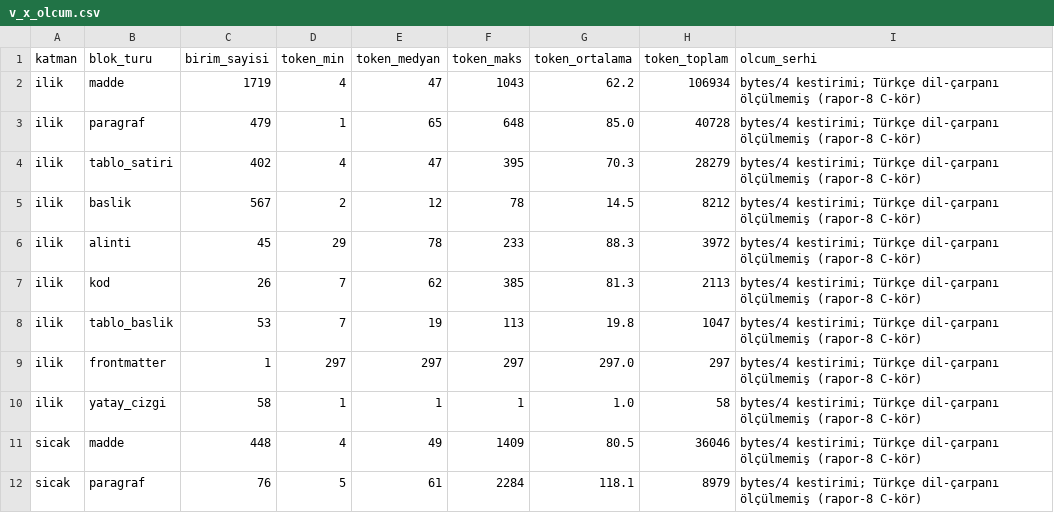
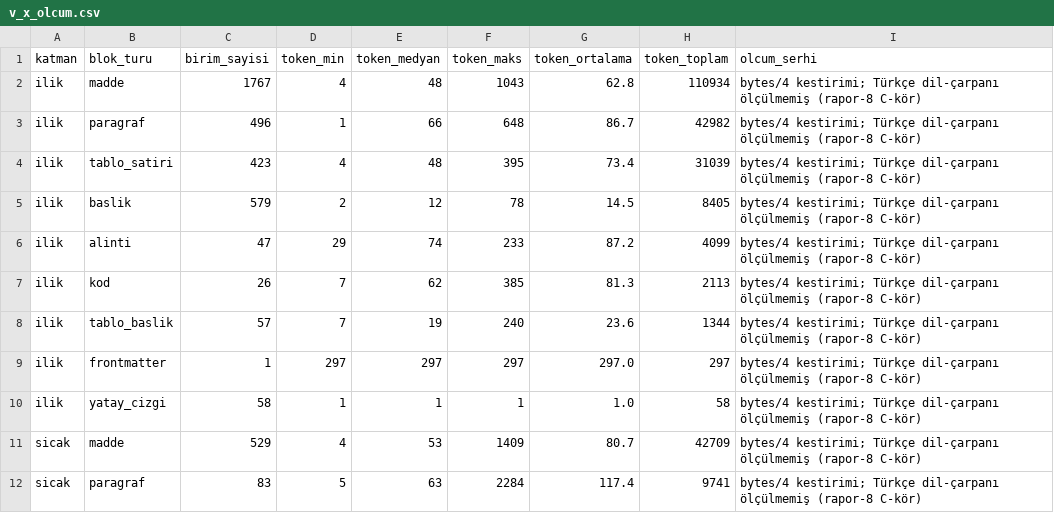
Before and after one commit to salihsahinin/sistem, a CSV file: veri/gorunum/v_x_olcum.csv, drawn as a sheet; only a part is shown; the diff covers the shown part only.

```diff
--- a/veri/gorunum/v_x_olcum.csv
+++ b/veri/gorunum/v_x_olcum.csv
@@ -1,12 +1,12 @@
 katman,blok_turu,birim_sayisi,token_min,token_medyan,token_maks,token_ortalama,token_toplam,olcum_serhi
-ilik,madde,1719,4,47,1043,62.2,106934,bytes/4 kestirimi; Türkçe dil-çarpanı ölçülmemiş (rapor-8 C-kör)
-ilik,paragraf,479,1,65,648,85.0,40728,bytes/4 kestirimi; Türkçe dil-çarpanı ölçülmemiş (rapor-8 C-kör)
-ilik,tablo_satiri,402,4,47,395,70.3,28279,bytes/4 kestirimi; Türkçe dil-çarpanı ölçülmemiş (rapor-8 C-kör)
-ilik,baslik,567,2,12,78,14.5,8212,bytes/4 kestirimi; Türkçe dil-çarpanı ölçülmemiş (rapor-8 C-kör)
-ilik,alinti,45,29,78,233,88.3,3972,bytes/4 kestirimi; Türkçe dil-çarpanı ölçülmemiş (rapor-8 C-kör)
+ilik,madde,1767,4,48,1043,62.8,110934,bytes/4 kestirimi; Türkçe dil-çarpanı ölçülmemiş (rapor-8 C-kör)
+ilik,paragraf,496,1,66,648,86.7,42982,bytes/4 kestirimi; Türkçe dil-çarpanı ölçülmemiş (rapor-8 C-kör)
+ilik,tablo_satiri,423,4,48,395,73.4,31039,bytes/4 kestirimi; Türkçe dil-çarpanı ölçülmemiş (rapor-8 C-kör)
+ilik,baslik,579,2,12,78,14.5,8405,bytes/4 kestirimi; Türkçe dil-çarpanı ölçülmemiş (rapor-8 C-kör)
+ilik,alinti,47,29,74,233,87.2,4099,bytes/4 kestirimi; Türkçe dil-çarpanı ölçülmemiş (rapor-8 C-kör)
 ilik,kod,26,7,62,385,81.3,2113,bytes/4 kestirimi; Türkçe dil-çarpanı ölçülmemiş (rapor-8 C-kör)
-ilik,tablo_baslik,53,7,19,113,19.8,1047,bytes/4 kestirimi; Türkçe dil-çarpanı ölçülmemiş (rapor-8 C-kör)
+ilik,tablo_baslik,57,7,19,240,23.6,1344,bytes/4 kestirimi; Türkçe dil-çarpanı ölçülmemiş (rapor-8 C-kör)
 ilik,frontmatter,1,297,297,297,297.0,297,bytes/4 kestirimi; Türkçe dil-çarpanı ölçülmemiş (rapor-8 C-kör)
 ilik,yatay_cizgi,58,1,1,1,1.0,58,bytes/4 kestirimi; Türkçe dil-çarpanı ölçülmemiş (rapor-8 C-kör)
-sicak,madde,448,4,49,1409,80.5,36046,bytes/4 kestirimi; Türkçe dil-çarpanı ölçülmemiş (rapor-8 C-kör)
-sicak,paragraf,76,5,61,2284,118.1,8979,bytes/4 kestirimi; Türkçe dil-çarpanı ölçülmemiş (rapor-8 C-kör)
+sicak,madde,529,4,53,1409,80.7,42709,bytes/4 kestirimi; Türkçe dil-çarpanı ölçülmemiş (rapor-8 C-kör)
+sicak,paragraf,83,5,63,2284,117.4,9741,bytes/4 kestirimi; Türkçe dil-çarpanı ölçülmemiş (rapor-8 C-kör)
```
Also changed, not shown: 43 edited cells elsewhere in this file, veri/gorunum/v_boyut_anahtar.csv, veri/gorunum/v_kirik_pointer.csv, 13 other files.
